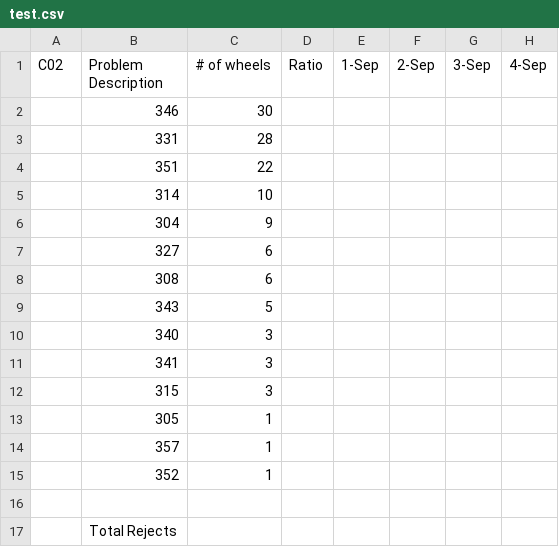
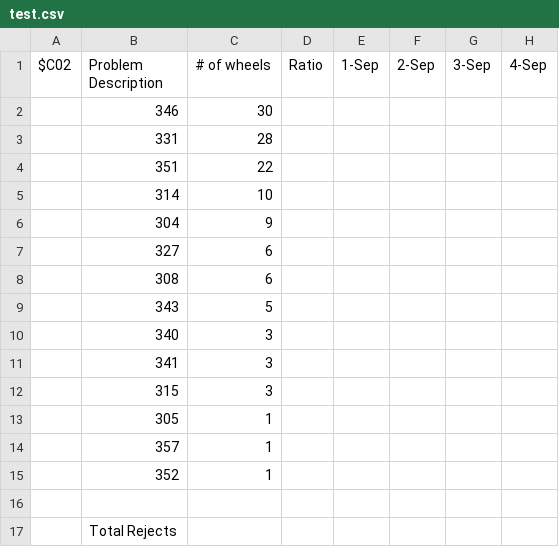
Before and after one commit to sbx2/sbProject, a CSV file: test.csv, drawn as a sheet; only a part is shown; the diff names each change by its address in the sheet, - before the commit and + after, or states it on an @@ line.

```diff
--- a/test.csv
+++ b/test.csv
-A1: C02
+A1: $C02
```
Also changed, not shown: Deburr.csv, 1 other file.
